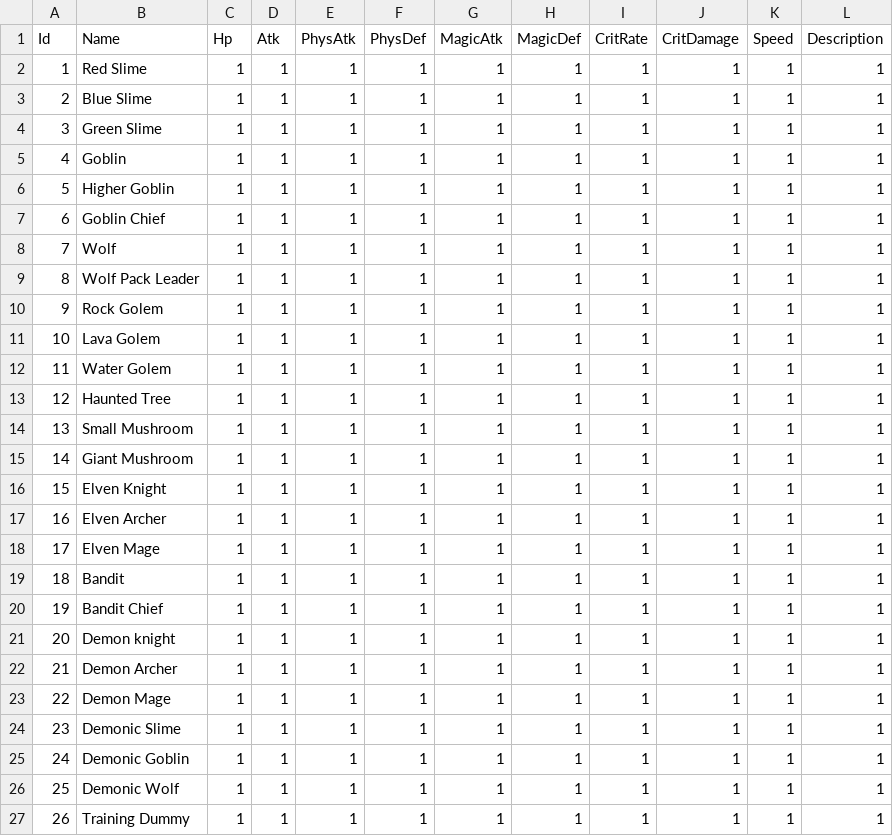
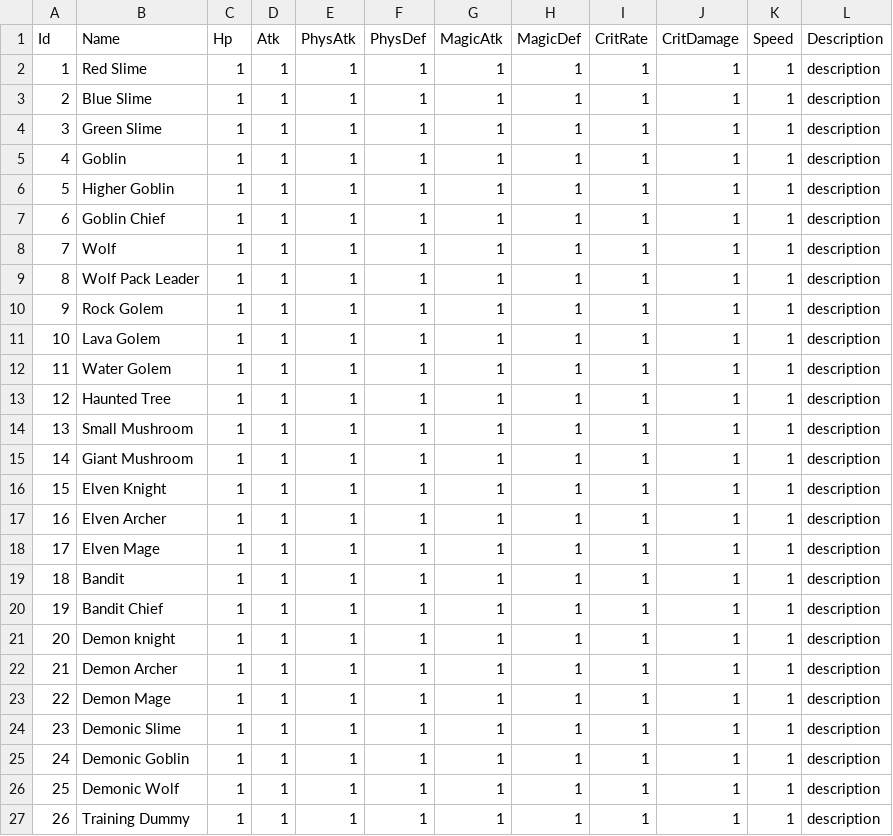
Before and after one commit to FrownGate/Ennisia, a CSV file: Assets/Resources/CSV/Enemies.csv, drawn as a sheet.

```diff
--- a/Assets/Resources/CSV/Enemies.csv
+++ b/Assets/Resources/CSV/Enemies.csv
@@ -1,27 +1,27 @@
 Id,Name,Hp,Atk,PhysAtk,PhysDef,MagicAtk,MagicDef,CritRate,CritDamage,Speed,Description
-1,Red Slime,1,1,1,1,1,1,1,1,1,1
-2,Blue Slime,1,1,1,1,1,1,1,1,1,1
-3,Green Slime,1,1,1,1,1,1,1,1,1,1
-4,Goblin,1,1,1,1,1,1,1,1,1,1
-5,Higher Goblin,1,1,1,1,1,1,1,1,1,1
-6,Goblin Chief,1,1,1,1,1,1,1,1,1,1
-7,Wolf,1,1,1,1,1,1,1,1,1,1
-8,Wolf Pack Leader,1,1,1,1,1,1,1,1,1,1
-9,Rock Golem,1,1,1,1,1,1,1,1,1,1
-10,Lava Golem,1,1,1,1,1,1,1,1,1,1
-11,Water Golem,1,1,1,1,1,1,1,1,1,1
-12,Haunted Tree,1,1,1,1,1,1,1,1,1,1
-13,Small Mushroom,1,1,1,1,1,1,1,1,1,1
-14,Giant Mushroom,1,1,1,1,1,1,1,1,1,1
-15,Elven Knight,1,1,1,1,1,1,1,1,1,1
-16,Elven Archer,1,1,1,1,1,1,1,1,1,1
-17,Elven Mage,1,1,1,1,1,1,1,1,1,1
-18,Bandit,1,1,1,1,1,1,1,1,1,1
-19,Bandit Chief,1,1,1,1,1,1,1,1,1,1
-20,Demon knight,1,1,1,1,1,1,1,1,1,1
-21,Demon Archer,1,1,1,1,1,1,1,1,1,1
-22,Demon Mage,1,1,1,1,1,1,1,1,1,1
-23,Demonic Slime,1,1,1,1,1,1,1,1,1,1
-24,Demonic Goblin,1,1,1,1,1,1,1,1,1,1
-25,Demonic Wolf,1,1,1,1,1,1,1,1,1,1
-26,Training Dummy,1,1,1,1,1,1,1,1,1,1
+1,Red Slime,1,1,1,1,1,1,1,1,1,description
+2,Blue Slime,1,1,1,1,1,1,1,1,1,description
+3,Green Slime,1,1,1,1,1,1,1,1,1,description
+4,Goblin,1,1,1,1,1,1,1,1,1,description
+5,Higher Goblin,1,1,1,1,1,1,1,1,1,description
+6,Goblin Chief,1,1,1,1,1,1,1,1,1,description
+7,Wolf,1,1,1,1,1,1,1,1,1,description
+8,Wolf Pack Leader,1,1,1,1,1,1,1,1,1,description
+9,Rock Golem,1,1,1,1,1,1,1,1,1,description
+10,Lava Golem,1,1,1,1,1,1,1,1,1,description
+11,Water Golem,1,1,1,1,1,1,1,1,1,description
+12,Haunted Tree,1,1,1,1,1,1,1,1,1,description
+13,Small Mushroom,1,1,1,1,1,1,1,1,1,description
+14,Giant Mushroom,1,1,1,1,1,1,1,1,1,description
+15,Elven Knight,1,1,1,1,1,1,1,1,1,description
+16,Elven Archer,1,1,1,1,1,1,1,1,1,description
+17,Elven Mage,1,1,1,1,1,1,1,1,1,description
+18,Bandit,1,1,1,1,1,1,1,1,1,description
+19,Bandit Chief,1,1,1,1,1,1,1,1,1,description
+20,Demon knight,1,1,1,1,1,1,1,1,1,description
+21,Demon Archer,1,1,1,1,1,1,1,1,1,description
+22,Demon Mage,1,1,1,1,1,1,1,1,1,description
+23,Demonic Slime,1,1,1,1,1,1,1,1,1,description
+24,Demonic Goblin,1,1,1,1,1,1,1,1,1,description
+25,Demonic Wolf,1,1,1,1,1,1,1,1,1,description
+26,Training Dummy,1,1,1,1,1,1,1,1,1,description
```
Also changed, not shown: 3 other files.
